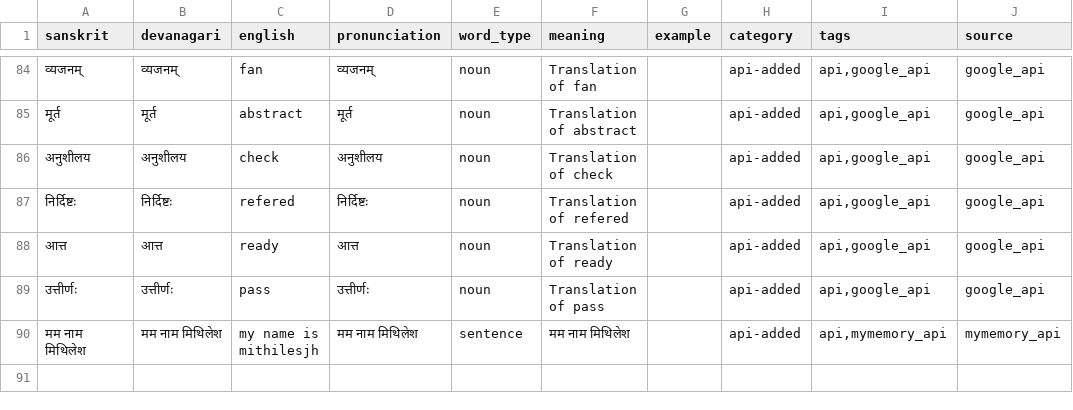
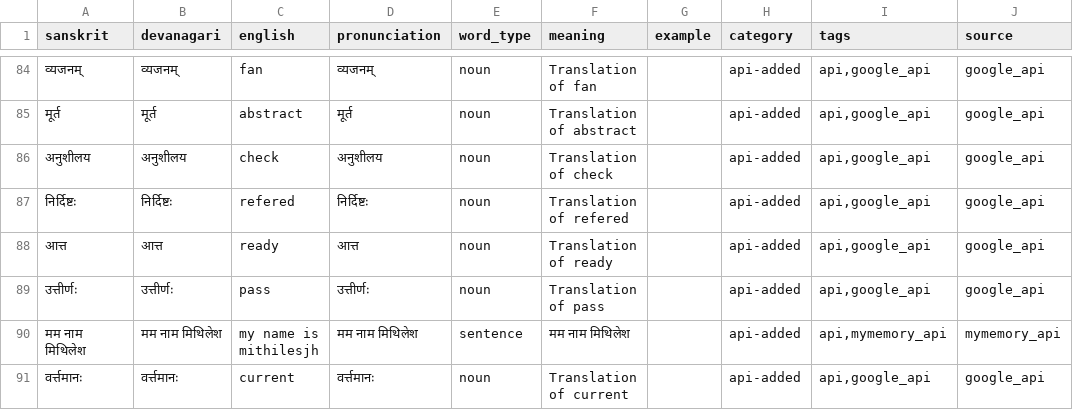
Before and after one commit to harshal8704/Sanskrit-AI-Tutor, a CSV file: backend/data/sanskrit_words.csv, drawn as a sheet; only a part is shown, gaps mark what is left out; the diff names each change by its address in the sheet, - before the commit and + after, or states it on an @@ line.

```diff
--- a/backend/data/sanskrit_words.csv
+++ b/backend/data/sanskrit_words.csv
+row 91: वर्त्तमानः | वर्त्तमानः | current | वर्त्तमानः | noun | Translation of current |  | api-added | api,google_api | google_api
```
Also changed, not shown: 6 other files.
